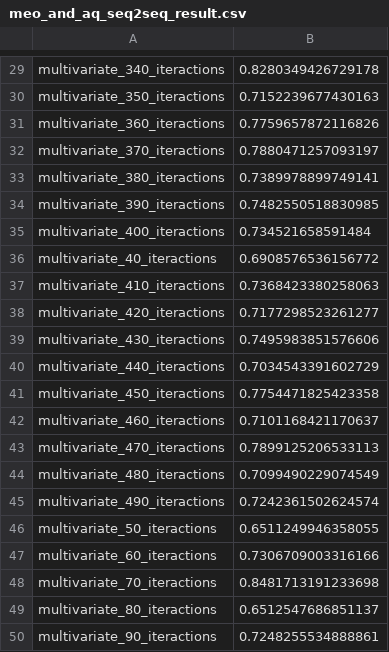
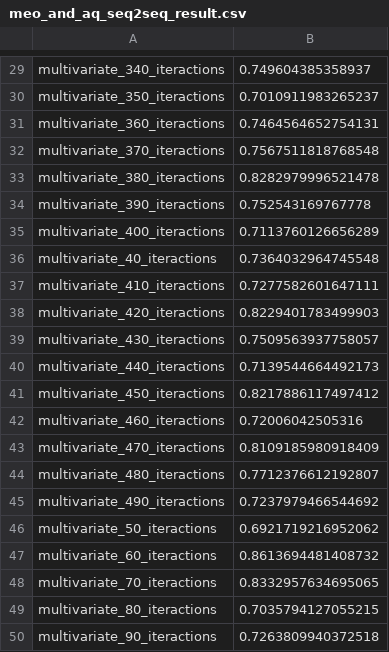
Before and after one commit to txytju/air-quality-prediction, a CSV file: data/meo_and_aq_seq2seq_result.csv, drawn as a sheet; only a part is shown, gaps mark what is left out; the diff covers the shown part only; the diff names each change by its address in the sheet, - before the commit and + after, or states it on an @@ line.

```diff
--- a/data/meo_and_aq_seq2seq_result.csv
+++ b/data/meo_and_aq_seq2seq_result.csv
-B29: 0.8280349426729178
+B29: 0.749604385358937
-B30: 0.7152239677430163
+B30: 0.7010911983265237
-B31: 0.7759657872116826
+B31: 0.7464564652754131
-B32: 0.7880471257093197
+B32: 0.7567511818768548
-B33: 0.7389978899749141
+B33: 0.8282979996521478
-B34: 0.7482550518830985
+B34: 0.752543169767778
-B35: 0.734521658591484
+B35: 0.7113760126656289
-B36: 0.6908576536156772
+B36: 0.7364032964745548
-B37: 0.7368423380258063
+B37: 0.7277582601647111
-B38: 0.7177298523261277
+B38: 0.8229401783499903
-B39: 0.7495983851576606
+B39: 0.7509563937758057
-B40: 0.7034543391602729
+B40: 0.7139544664492173
-B41: 0.7754471825423358
+B41: 0.8217886117497412
-B42: 0.7101168421170637
+B42: 0.72006042505316
-B43: 0.7899125206533113
+B43: 0.8109185980918409
-B44: 0.7099490229074549
+B44: 0.7712376612192807
-B45: 0.7242361502624574
+B45: 0.7237979466544692
-B46: 0.6511249946358055
+B46: 0.6921719216952062
-B47: 0.7306709003316166
+B47: 0.8613694481408732
-B48: 0.8481713191233698
+B48: 0.8332957634695065
-B49: 0.6512547686851137
+B49: 0.7035794127055215
-B50: 0.7248255534888861
+B50: 0.7263809940372518
```
Also changed, not shown: 28 edited cells elsewhere in this file.
